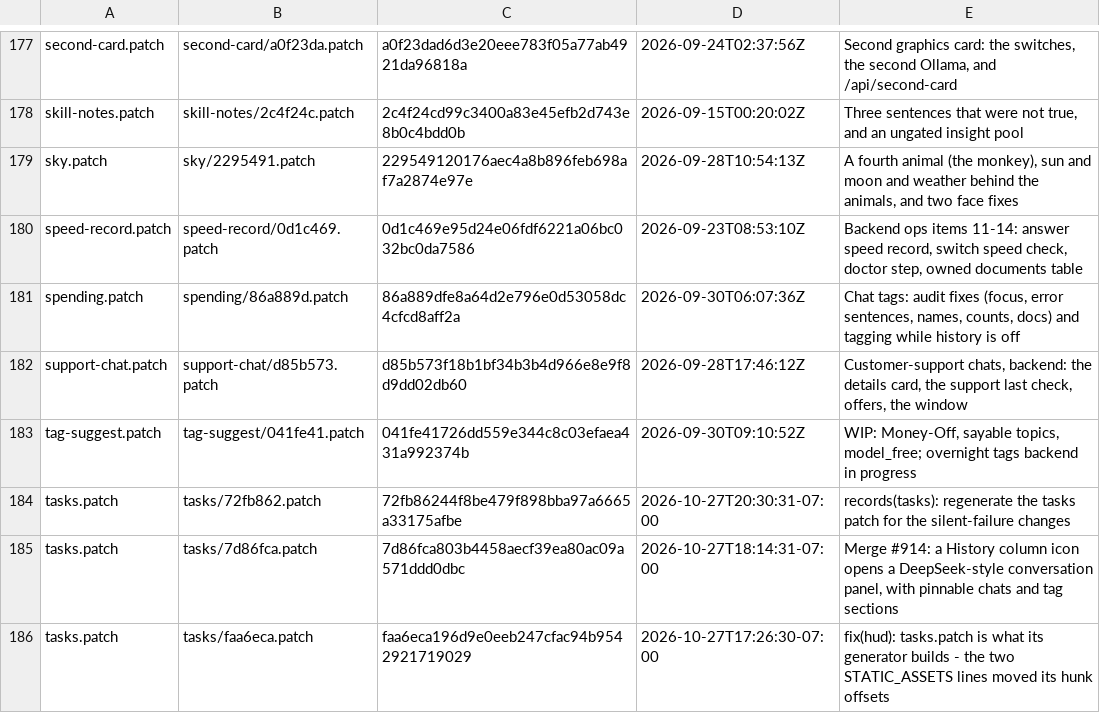
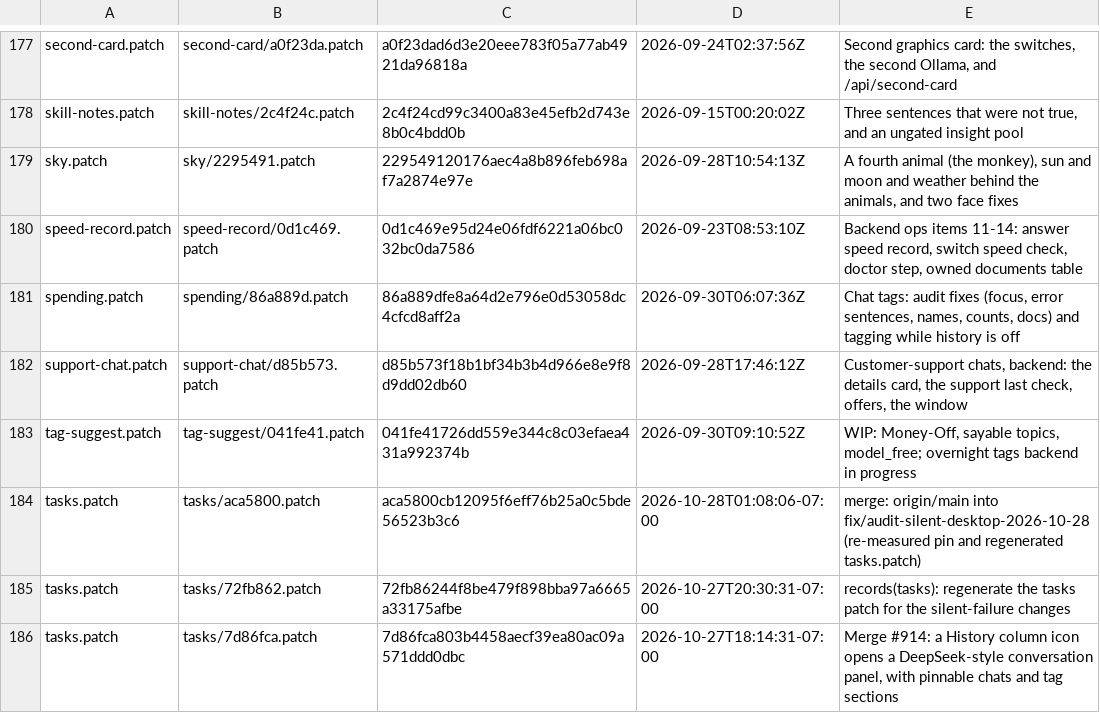
Before and after one commit to darknight11ish/Epic-Jarvis, a TSV file: backend/patch-history/index.tsv, drawn as a sheet; only a part is shown, gaps mark what is left out; the shorter side is filled out with more unchanged rows.

Commit message:
fix(patches): record the old tasks.patch text, which the regeneration replaced
Regenerating backend/tasks.patch changed a backend/*.patch, and the project's
rule is that any edit to one records its previous version first. Without this
the required backend job fails on test_patch_history.py - 'missing a version
of: tasks.patch'. Written by tools/build_patch_history.py.

```diff
--- a/backend/patch-history/index.tsv
+++ b/backend/patch-history/index.tsv
@@ -183,2 +183,3 @@ support-chat.patch	support-chat/d85b573.patch	d85b573f18b1bf34b3b4d966e8e9f8d9dd
 tag-suggest.patch	tag-suggest/041fe41.patch	041fe41726dd559e344c8c03efaea431a992374b	2026-09-30T09:10:52Z	WIP: Money-Off, sayable topics, model_free; overnight tags backend in progress
+tasks.patch	tasks/aca5800.patch	aca5800cb12095f6eff76b25a0c5bde56523b3c6	2026-10-28T01:08:06-07:00	merge: origin/main into fix/audit-silent-desktop-2026-10-28 (re-measured pin and regenerated tasks.patch)
 tasks.patch	tasks/72fb862.patch	72fb86244f8be479f898bba97a6665a33175afbe	2026-10-27T20:30:31-07:00	records(tasks): regenerate the tasks patch for the silent-failure changes
```
Also changed, not shown: 1 other file.
